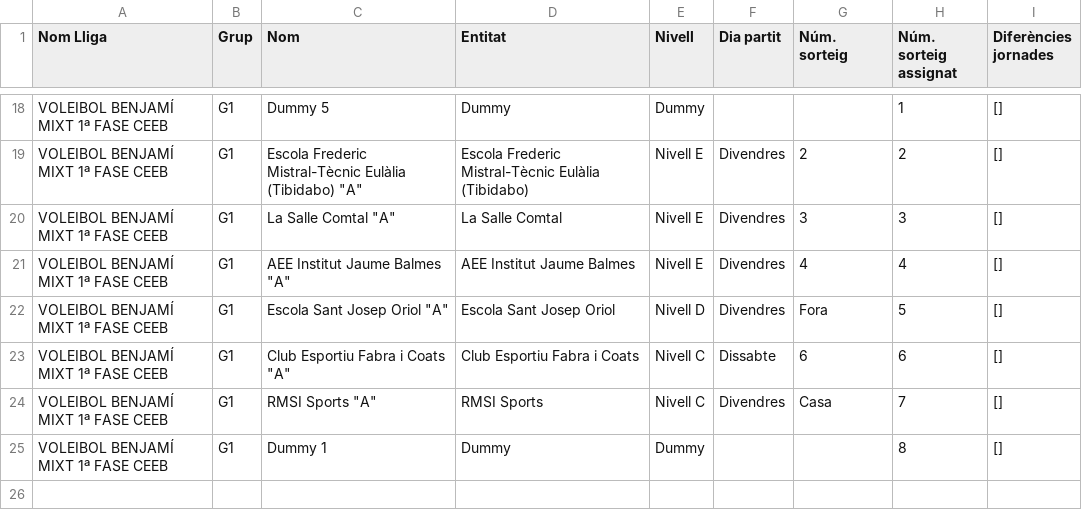
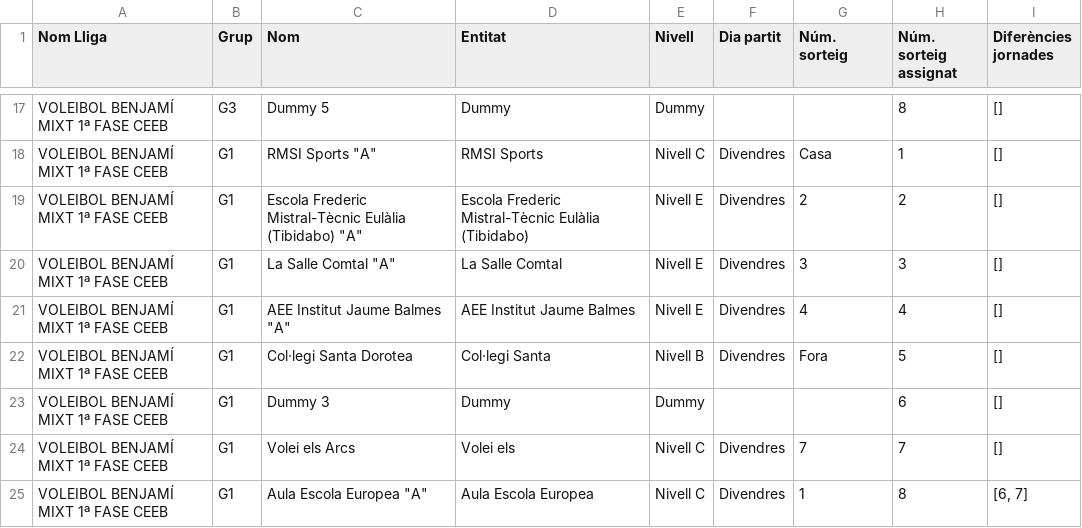
Before and after one commit to guillemmerino/calendaritzacions, a CSV file: assignacio_VOLEIBOL_BENJAMÍ_MIXT_1ª_FASE_CEEB.csv, drawn as a sheet; only a part is shown, gaps mark what is left out; removed rows and columns are numbered as before the commit, all else as after; the diff covers the shown part only; the diff names each change by its address in the sheet, - before the commit and + after, or states it on an @@ line.

```diff
--- a/assignacio_VOLEIBOL_BENJAMÍ_MIXT_1ª_FASE_CEEB.csv
+++ b/assignacio_VOLEIBOL_BENJAMÍ_MIXT_1ª_FASE_CEEB.csv
-B17 (Grup): G1
+B17 (Grup): G3
-H17 (Núm. sorteig assignat): 1
+H17 (Núm. sorteig assignat): 8
+row 18: VOLEIBOL BENJAMÍ MIXT 1ª FASE CEEB | G1 | RMSI Sports "A" | RMSI Sports | Nivell C | Divendres | Casa | 1 | []
-C22 (Nom): Escola Sant Josep Oriol "A"
+C22 (Nom): Col·legi Santa Dorotea
-D22 (Entitat): Escola Sant Josep Oriol
+D22 (Entitat): Col·legi Santa
-E22 (Nivell): Nivell D
+E22 (Nivell): Nivell B
-row 23: VOLEIBOL BENJAMÍ MIXT 1ª FASE CEEB | G1 | Club Esportiu Fabra i Coats "A" | Club Esportiu Fabra i Coats | Nivell C | Dissabte | 6 | 6 | []
-row 24: VOLEIBOL BENJAMÍ MIXT 1ª FASE CEEB | G1 | RMSI Sports "A" | RMSI Sports | Nivell C | Divendres | Casa | 7 | []
-C23 (Nom): Dummy 1
+C23 (Nom): Dummy 3
-H23 (Núm. sorteig assignat): 8
+H23 (Núm. sorteig assignat): 6
+row 24: VOLEIBOL BENJAMÍ MIXT 1ª FASE CEEB | G1 | Volei els Arcs | Volei els | Nivell C | Divendres | 7 | 7 | []
+row 25: VOLEIBOL BENJAMÍ MIXT 1ª FASE CEEB | G1 | Aula Escola Europea "A" | Aula Escola Europea | Nivell C | Divendres | 1 | 8 | [6, 7]
```
Also changed, not shown: 4 added rows, 5 removed rows and 24 edited cells elsewhere in this file, assignacio_VOLEIBOL_CADET_FEMENÍ_1ª_FASE_CEEB.csv, assignacio_VOLEIBOL_INFANTIL_FEMENÍ_1ª_FASE_CEEB.csv, 40 other files.
